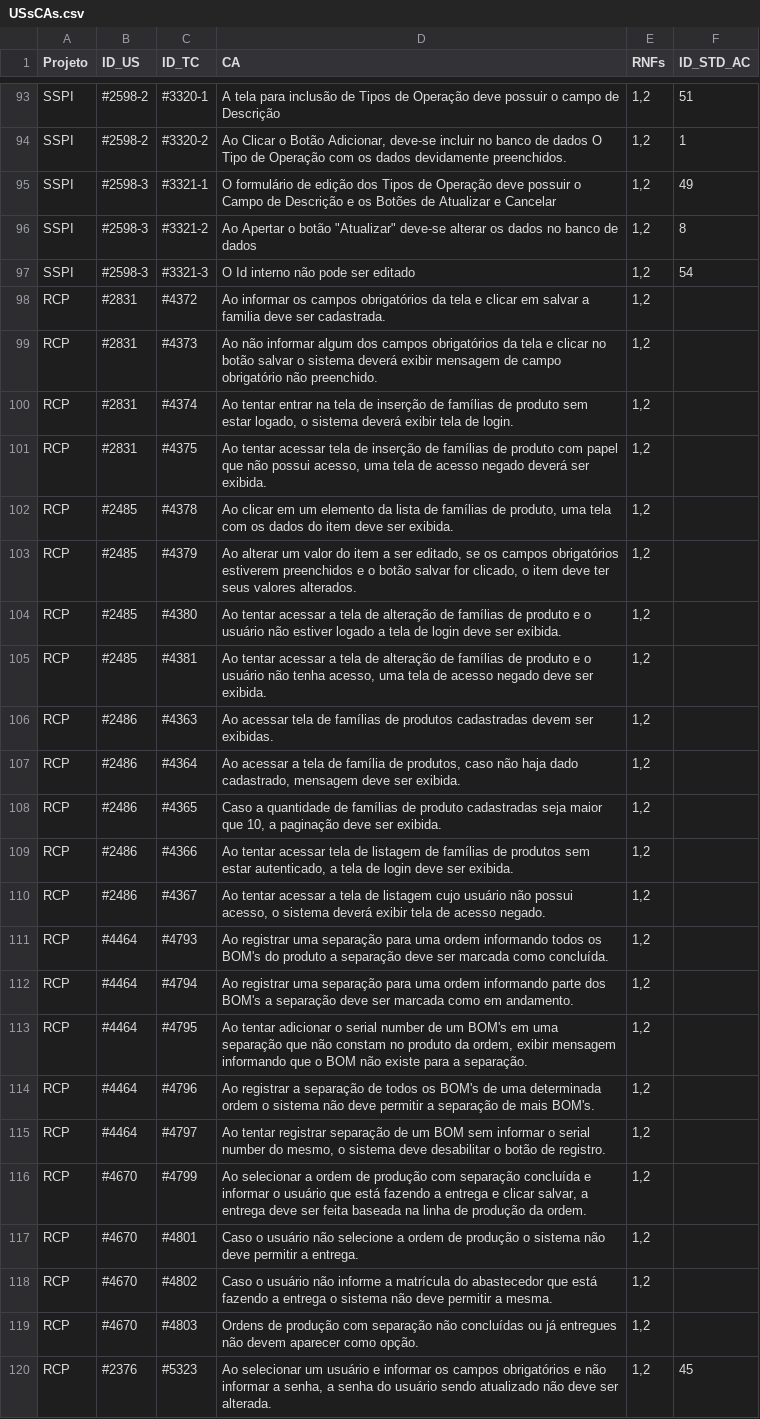
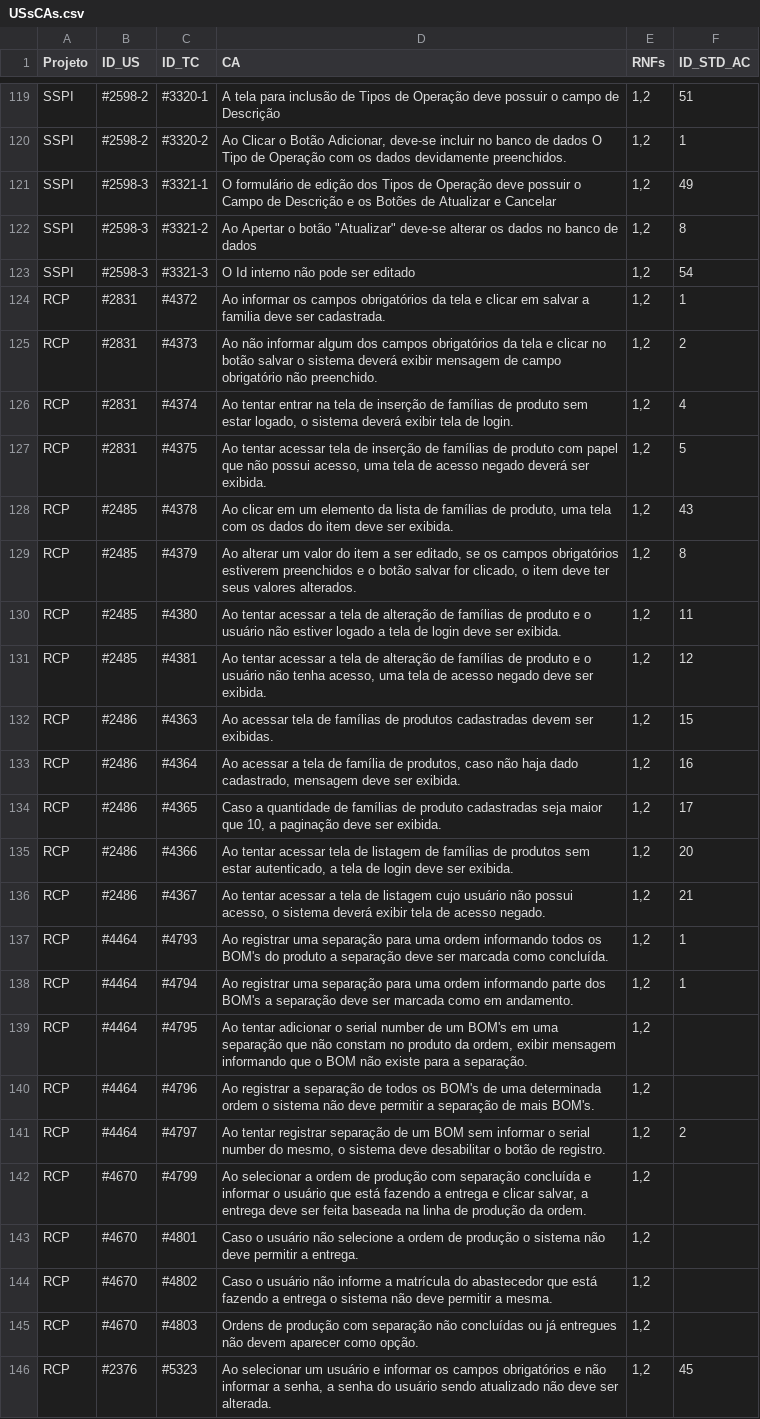
Before and after one commit to edsf80/recommender, a CSV file: data/USsCAs.csv, drawn as a sheet; only a part is shown, gaps mark what is left out; the diff covers the shown part only.

```diff
--- a/data/USsCAs.csv
+++ b/data/USsCAs.csv
@@ -97,20 +123,20 @@ SSPI,#2598-3,#3321-2,"Ao Apertar o botão ""Atualizar"" deve-se alterar os dados
 SSPI,#2598-3,#3321-3,O Id interno não pode ser editado,"1,2",54
-RCP,#2831,#4372,Ao informar os campos obrigatórios da tela e clicar em salvar a familia deve ser cadastrada.,"1,2",
-RCP,#2831,#4373,Ao não informar algum dos campos obrigatórios da tela e clicar no botão salvar o sistema deverá exibir mensagem de campo obrigatório não preenchido.,"1,2",
-RCP,#2831,#4374,"Ao tentar entrar na tela de inserção de famílias de produto sem estar logado, o sistema deverá exibir tela de login.","1,2",
-RCP,#2831,#4375,"Ao tentar acessar tela de inserção de famílias de produto com papel que não possui acesso, uma tela de acesso negado deverá ser exibida.","1,2",
-RCP,#2485,#4378,"Ao clicar em um elemento da lista de famílias de produto, uma tela com os dados do item deve ser exibida.","1,2",
-RCP,#2485,#4379,"Ao alterar um valor do item a ser editado, se os campos obrigatórios estiverem preenchidos e o botão salvar for clicado, o item deve ter seus valores alterados.","1,2",
-RCP,#2485,#4380,Ao tentar acessar a tela de alteração de famílias de produto e o usuário não estiver logado a tela de login deve ser exibida.,"1,2",
-RCP,#2485,#4381,"Ao tentar acessar a tela de alteração de famílias de produto e o usuário não tenha acesso, uma tela de acesso negado deve ser exibida.","1,2",
-RCP,#2486,#4363,Ao acessar tela de famílias de produtos cadastradas devem ser exibidas.,"1,2",
-RCP,#2486,#4364,"Ao acessar a tela de família de produtos, caso não haja dado cadastrado, mensagem deve ser exibida.","1,2",
-RCP,#2486,#4365,"Caso a quantidade de famílias de produto cadastradas seja maior que 10, a paginação deve ser exibida.","1,2",
-RCP,#2486,#4366,"Ao tentar acessar tela de listagem de famílias de produtos sem estar autenticado, a tela de login deve ser exibida.","1,2",
-RCP,#2486,#4367,"Ao tentar acessar a tela de listagem cujo usuário não possui acesso, o sistema deverá exibir tela de acesso negado.","1,2",
-RCP,#4464,#4793,Ao registrar uma separação para uma ordem informando todos os BOM's do produto a separação deve ser marcada como concluída.,"1,2",
-RCP,#4464,#4794,Ao registrar uma separação para uma ordem informando parte dos BOM's a separação deve ser marcada como em andamento.,"1,2",
+RCP,#2831,#4372,Ao informar os campos obrigatórios da tela e clicar em salvar a familia deve ser cadastrada.,"1,2",1
+RCP,#2831,#4373,Ao não informar algum dos campos obrigatórios da tela e clicar no botão salvar o sistema deverá exibir mensagem de campo obrigatório não preenchido.,"1,2",2
+RCP,#2831,#4374,"Ao tentar entrar na tela de inserção de famílias de produto sem estar logado, o sistema deverá exibir tela de login.","1,2",4
+RCP,#2831,#4375,"Ao tentar acessar tela de inserção de famílias de produto com papel que não possui acesso, uma tela de acesso negado deverá ser exibida.","1,2",5
+RCP,#2485,#4378,"Ao clicar em um elemento da lista de famílias de produto, uma tela com os dados do item deve ser exibida.","1,2",43
+RCP,#2485,#4379,"Ao alterar um valor do item a ser editado, se os campos obrigatórios estiverem preenchidos e o botão salvar for clicado, o item deve ter seus valores alterados.","1,2",8
+RCP,#2485,#4380,Ao tentar acessar a tela de alteração de famílias de produto e o usuário não estiver logado a tela de login deve ser exibida.,"1,2",11
+RCP,#2485,#4381,"Ao tentar acessar a tela de alteração de famílias de produto e o usuário não tenha acesso, uma tela de acesso negado deve ser exibida.","1,2",12
+RCP,#2486,#4363,Ao acessar tela de famílias de produtos cadastradas devem ser exibidas.,"1,2",15
+RCP,#2486,#4364,"Ao acessar a tela de família de produtos, caso não haja dado cadastrado, mensagem deve ser exibida.","1,2",16
+RCP,#2486,#4365,"Caso a quantidade de famílias de produto cadastradas seja maior que 10, a paginação deve ser exibida.","1,2",17
+RCP,#2486,#4366,"Ao tentar acessar tela de listagem de famílias de produtos sem estar autenticado, a tela de login deve ser exibida.","1,2",20
+RCP,#2486,#4367,"Ao tentar acessar a tela de listagem cujo usuário não possui acesso, o sistema deverá exibir tela de acesso negado.","1,2",21
+RCP,#4464,#4793,Ao registrar uma separação para uma ordem informando todos os BOM's do produto a separação deve ser marcada como concluída.,"1,2",1
+RCP,#4464,#4794,Ao registrar uma separação para uma ordem informando parte dos BOM's a separação deve ser marcada como em andamento.,"1,2",1
 RCP,#4464,#4795,"Ao tentar adicionar o serial number de um BOM's em uma separação que não constam no produto da ordem, exibir mensagem informando que o BOM não existe para a separação.","1,2",
 RCP,#4464,#4796,Ao registrar a separação de todos os BOM's de uma determinada ordem o sistema não deve permitir a separação de mais BOM's.,"1,2",
-RCP,#4464,#4797,"Ao tentar registrar separação de um BOM sem informar o serial number do mesmo, o sistema deve desabilitar o botão de registro.","1,2",
+RCP,#4464,#4797,"Ao tentar registrar separação de um BOM sem informar o serial number do mesmo, o sistema deve desabilitar o botão de registro.","1,2",2
 RCP,#4670,#4799,"Ao selecionar a ordem de produção com separação concluída e informar o usuário que está fazendo a entrega e clicar salvar, a entrega deve ser feita baseada na linha de produção da ordem.","1,2",
```
Also changed, not shown: 31 added rows and 17 edited cells elsewhere in this file, 5 other files.
